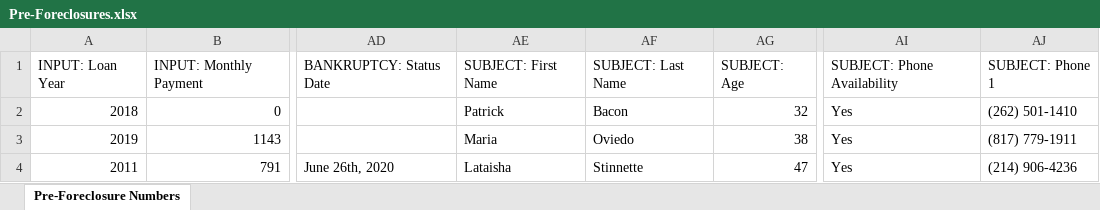
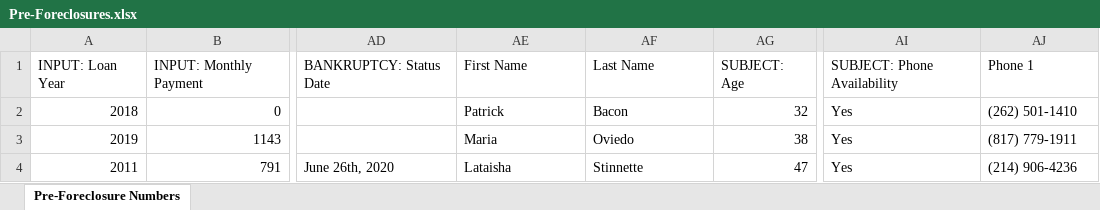
Before and after one commit to yannellym/RE_tool, an Excel workbook: uploads/Pre-Foreclosures.xlsx, sheet Pre-Foreclosure Numbers, drawn as a sheet; only a part is shown, gaps mark what is left out; values as stored, in another font and other column widths than the file's, no borders; charts and pictures not drawn; the diff names each change by its address in the sheet, - before the commit and + after, or states it on an @@ line.

```diff
--- a/uploads/Pre-Foreclosures.xlsx (sheet Pre-Foreclosure Numbers)
+++ b/uploads/Pre-Foreclosures.xlsx (sheet Pre-Foreclosure Numbers)
-AE1: SUBJECT: First Name
+AE1: First Name
-AF1: SUBJECT: Last Name
+AF1: Last Name
-AJ1: SUBJECT: Phone 1
+AJ1: Phone 1
```
Also changed, not shown: 5 other files.
